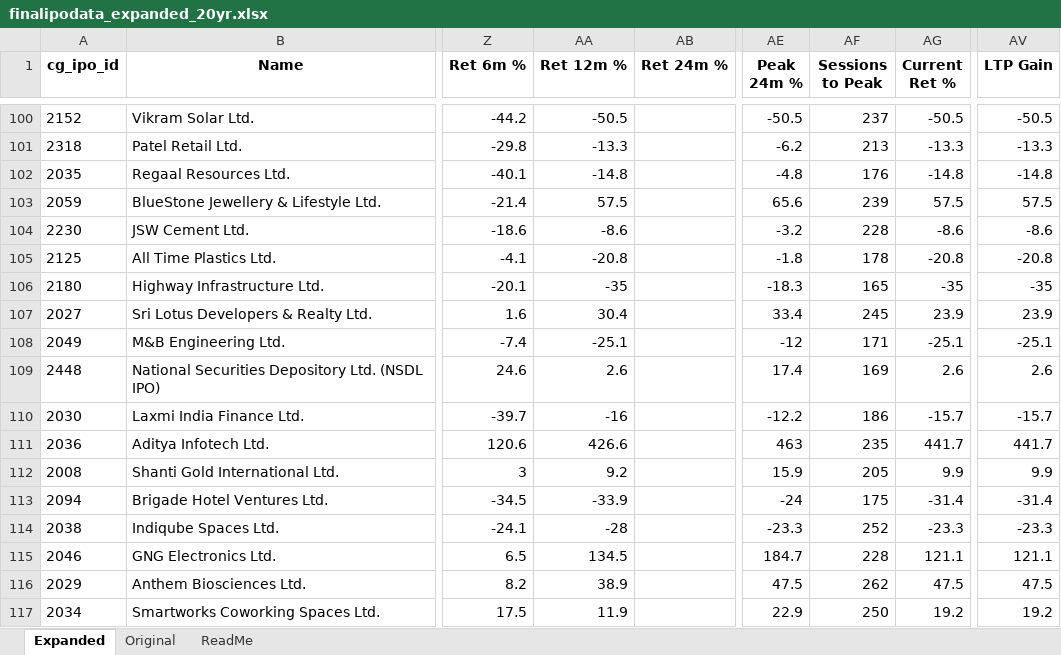
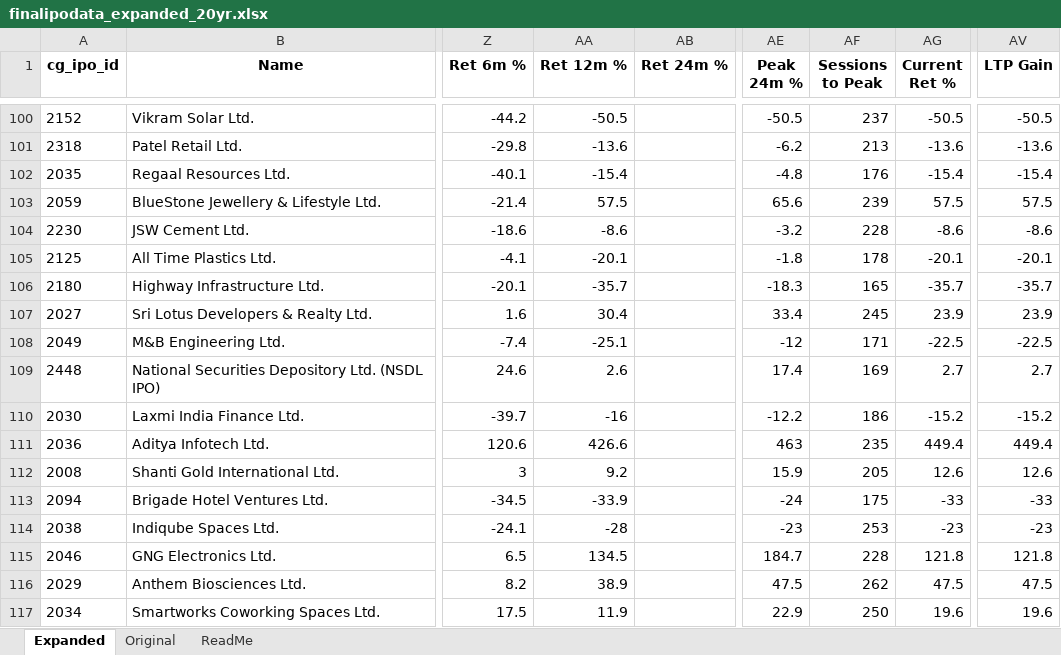
Before and after one commit to rohanbeingsocial/ipo-radar, an Excel workbook: ipodata/finalipodata_expanded_20yr.xlsx, sheet Expanded, drawn as a sheet; only a part is shown, gaps mark what is left out; values as stored, in another font and other column widths than the file's, no borders; the diff covers the shown part only; the diff names each change by its address in the sheet, - before the commit and + after, or states it on an @@ line.

```diff
--- a/ipodata/finalipodata_expanded_20yr.xlsx (sheet Expanded)
+++ b/ipodata/finalipodata_expanded_20yr.xlsx (sheet Expanded)
-AA101 (Ret 12m %): -13.3
+AA101 (Ret 12m %): -13.6
-AG101 (Current Ret %): -13.3
+AG101 (Current Ret %): -13.6
-AV101 (LTP Gain): -13.3
+AV101 (LTP Gain): -13.6
-AA102 (Ret 12m %): -14.8
+AA102 (Ret 12m %): -15.4
-AG102 (Current Ret %): -14.8
+AG102 (Current Ret %): -15.4
-AV102 (LTP Gain): -14.8
+AV102 (LTP Gain): -15.4
-AA105 (Ret 12m %): -20.8
+AA105 (Ret 12m %): -20.1
-AG105 (Current Ret %): -20.8
+AG105 (Current Ret %): -20.1
-AV105 (LTP Gain): -20.8
+AV105 (LTP Gain): -20.1
-AA106 (Ret 12m %): -35
+AA106 (Ret 12m %): -35.7
-AG106 (Current Ret %): -35
+AG106 (Current Ret %): -35.7
-AV106 (LTP Gain): -35
+AV106 (LTP Gain): -35.7
-AG108 (Current Ret %): -25.1
+AG108 (Current Ret %): -22.5
-AV108 (LTP Gain): -25.1
+AV108 (LTP Gain): -22.5
-AG109 (Current Ret %): 2.6
+AG109 (Current Ret %): 2.7
-AV109 (LTP Gain): 2.6
+AV109 (LTP Gain): 2.7
-AG110 (Current Ret %): -15.7
+AG110 (Current Ret %): -15.2
-AV110 (LTP Gain): -15.7
+AV110 (LTP Gain): -15.2
-AG111 (Current Ret %): 441.7
+AG111 (Current Ret %): 449.4
-AV111 (LTP Gain): 441.7
+AV111 (LTP Gain): 449.4
-AG112 (Current Ret %): 9.9
+AG112 (Current Ret %): 12.6
-AV112 (LTP Gain): 9.9
+AV112 (LTP Gain): 12.6
-AG113 (Current Ret %): -31.4
+AG113 (Current Ret %): -33
-AV113 (LTP Gain): -31.4
+AV113 (LTP Gain): -33
-AE114 (Peak 24m %): -23.3
+AE114 (Peak 24m %): -23
-AF114 (Sessions to Peak): 252
+AF114 (Sessions to Peak): 253
-AG114 (Current Ret %): -23.3
+AG114 (Current Ret %): -23
-AV114 (LTP Gain): -23.3
+AV114 (LTP Gain): -23
-AG115 (Current Ret %): 121.1
+AG115 (Current Ret %): 121.8
-AV115 (LTP Gain): 121.1
+AV115 (LTP Gain): 121.8
-AG117 (Current Ret %): 19.2
+AG117 (Current Ret %): 19.6
-AV117 (LTP Gain): 19.2
+AV117 (LTP Gain): 19.6
```
Also changed, not shown: 184 edited cells elsewhere in this sheet, 5 other files.
